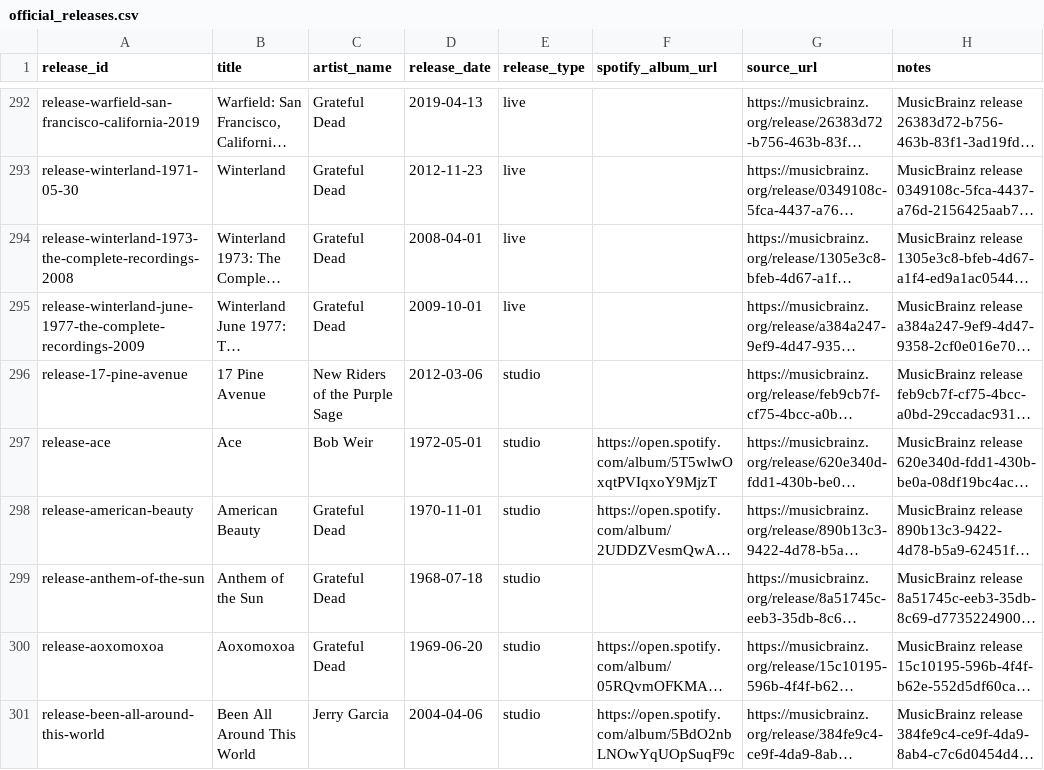
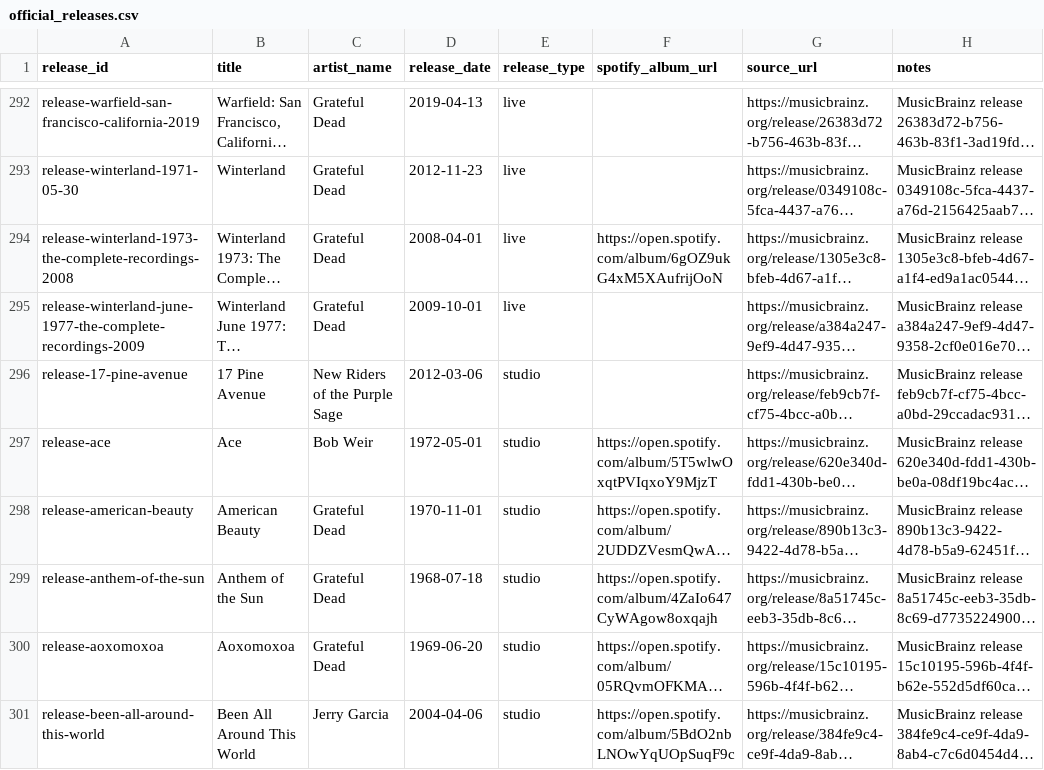
Before and after one commit to markdavenport328/deadbot, a CSV file: data/canonical/official_releases.csv, drawn as a sheet; only a part is shown, gaps mark what is left out; long unchanged cells end in …; the diff covers the shown part only; the diff names each change by its address in the sheet, - before the commit and + after, or states it on an @@ line.

```diff
--- a/data/canonical/official_releases.csv
+++ b/data/canonical/official_releases.csv
-F294 (spotify_album_url): (empty)
+F294 (spotify_album_url): https://open.spotify.com/album/6gOZ9ukG4xM5XAufrijOoN
-F299 (spotify_album_url): (empty)
+F299 (spotify_album_url): https://open.spotify.com/album/4ZaIo647CyWAgow8oxqajh
```
Also changed, not shown: 63 edited cells elsewhere in this file.
